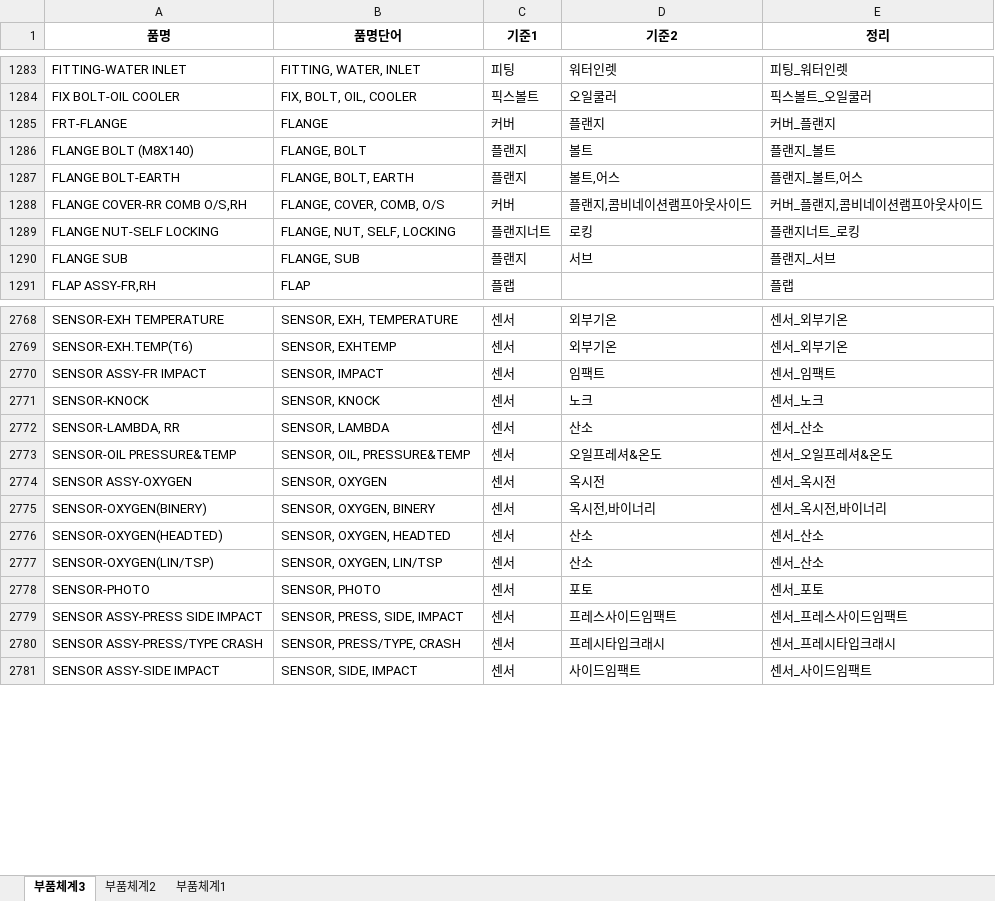
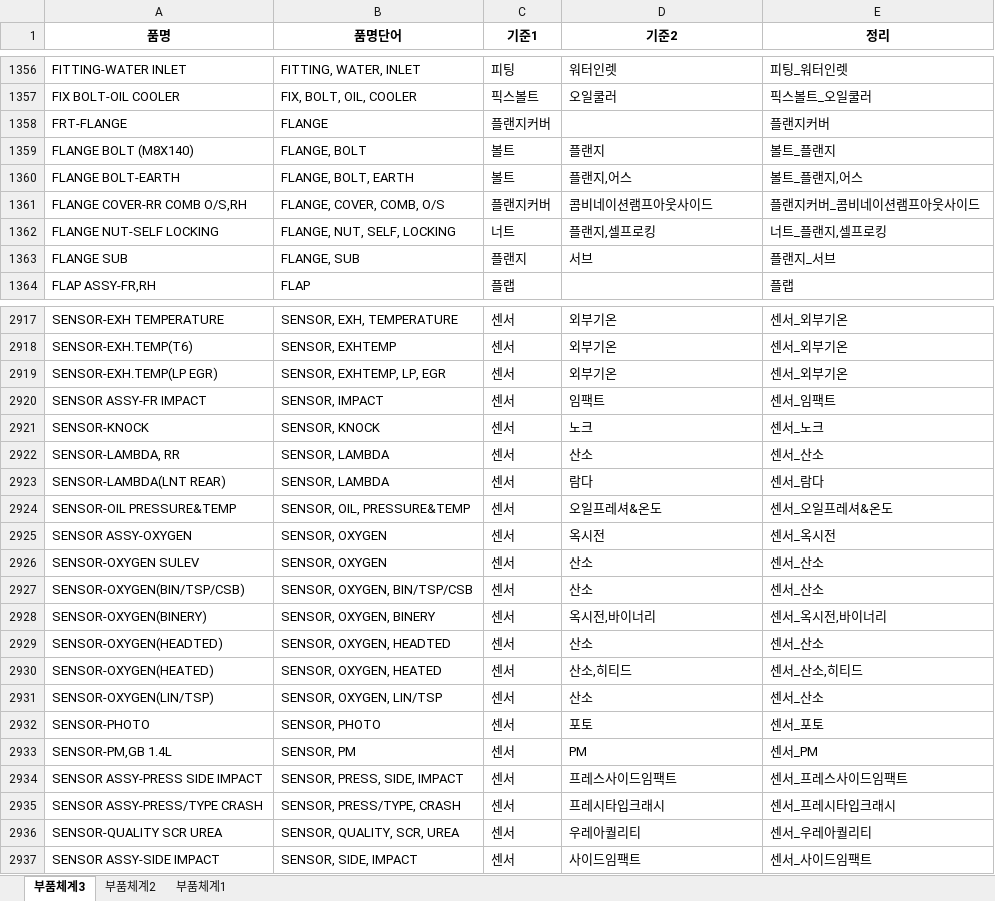
Before and after one commit to asahi8769/partmaster, an Excel workbook: files/품목구분기준.xlsx, sheet 부품체계3, drawn as a sheet; only a part is shown, gaps mark what is left out; values as stored, in another font and other column widths than the file's, no borders; conditional formats not drawn; addresses are those after the commit; the diff covers the shown part only; the diff names each change by its address in the sheet, - before the commit and + after, or states it on an @@ line.

```diff
--- a/files/품목구분기준.xlsx (sheet 부품체계3)
+++ b/files/품목구분기준.xlsx (sheet 부품체계3)
-C1358 (기준1): 커버
+C1358 (기준1): 플랜지커버
-D1358 (기준2): 플랜지
+D1358 (기준2): (empty)
-E1358 (정리): 커버_플랜지
+E1358 (정리): 플랜지커버
-C1359:C1360 (기준1): 플랜지
+C1359:C1360 (기준1): 볼트
-D1359 (기준2): 볼트
+D1359 (기준2): 플랜지
-E1359 (정리): 플랜지_볼트
+E1359 (정리): 볼트_플랜지
-D1360 (기준2): 볼트,어스
+D1360 (기준2): 플랜지,어스
-E1360 (정리): 플랜지_볼트,어스
+E1360 (정리): 볼트_플랜지,어스
-C1361 (기준1): 커버
+C1361 (기준1): 플랜지커버
-D1361 (기준2): 플랜지,콤비네이션램프아웃사이드
+D1361 (기준2): 콤비네이션램프아웃사이드
-E1361 (정리): 커버_플랜지,콤비네이션램프아웃사이드
+E1361 (정리): 플랜지커버_콤비네이션램프아웃사이드
-C1362 (기준1): 플랜지너트
+C1362 (기준1): 너트
-D1362 (기준2): 로킹
+D1362 (기준2): 플랜지,셀프로킹
-E1362 (정리): 플랜지너트_로킹
+E1362 (정리): 너트_플랜지,셀프로킹
+row 2919: SENSOR-EXH.TEMP(LP EGR) | SENSOR, EXHTEMP, LP, EGR | 센서 | 외부기온 | 센서_외부기온
+row 2923: SENSOR-LAMBDA(LNT REAR) | SENSOR, LAMBDA | 센서 | 람다 | 센서_람다
+row 2926: SENSOR-OXYGEN SULEV | SENSOR, OXYGEN | 센서 | 산소 | 센서_산소
+row 2927: SENSOR-OXYGEN(BIN/TSP/CSB) | SENSOR, OXYGEN, BIN/TSP/CSB | 센서 | 산소 | 센서_산소
+row 2930: SENSOR-OXYGEN(HEATED) | SENSOR, OXYGEN, HEATED | 센서 | 산소,히티드 | 센서_산소,히티드
@@ row 3429 moved to row 2933: SENSOR-PM,GB 1.4L @@
@@ row 3428 moved to row 2936: SENSOR-QUALITY SCR UREA @@
```
Also changed, not shown: 104 added rows, 3 removed rows, 81 moved rows and 45 edited cells elsewhere in this sheet, formulas that keep their value, files/spawn/품목구분결과_test.xlsx, 2 other files.
